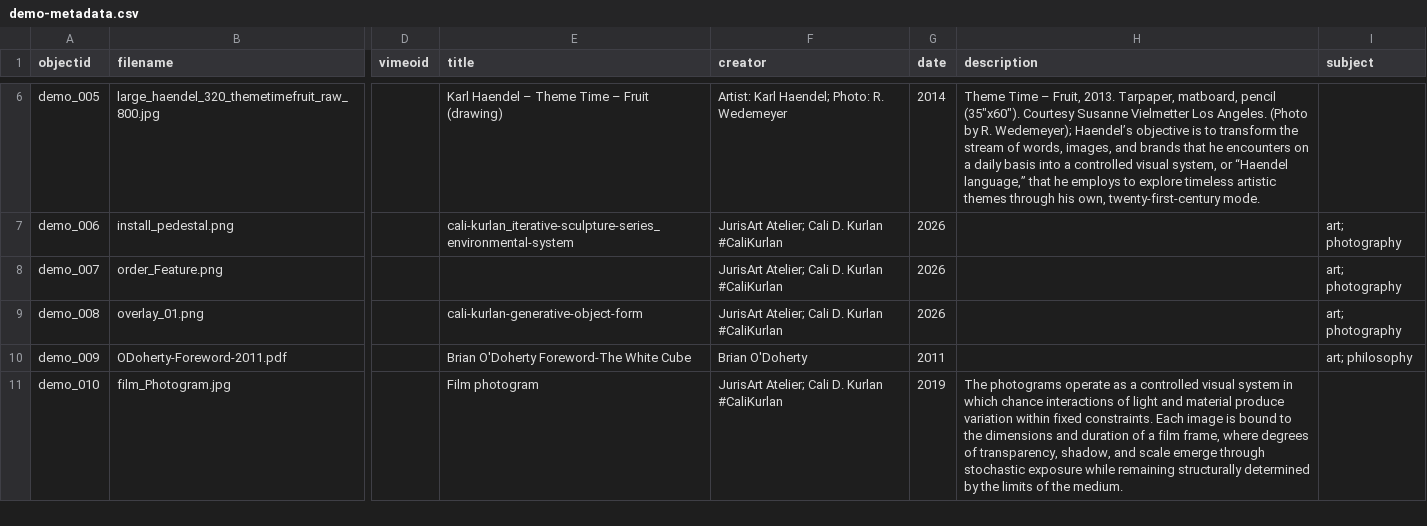
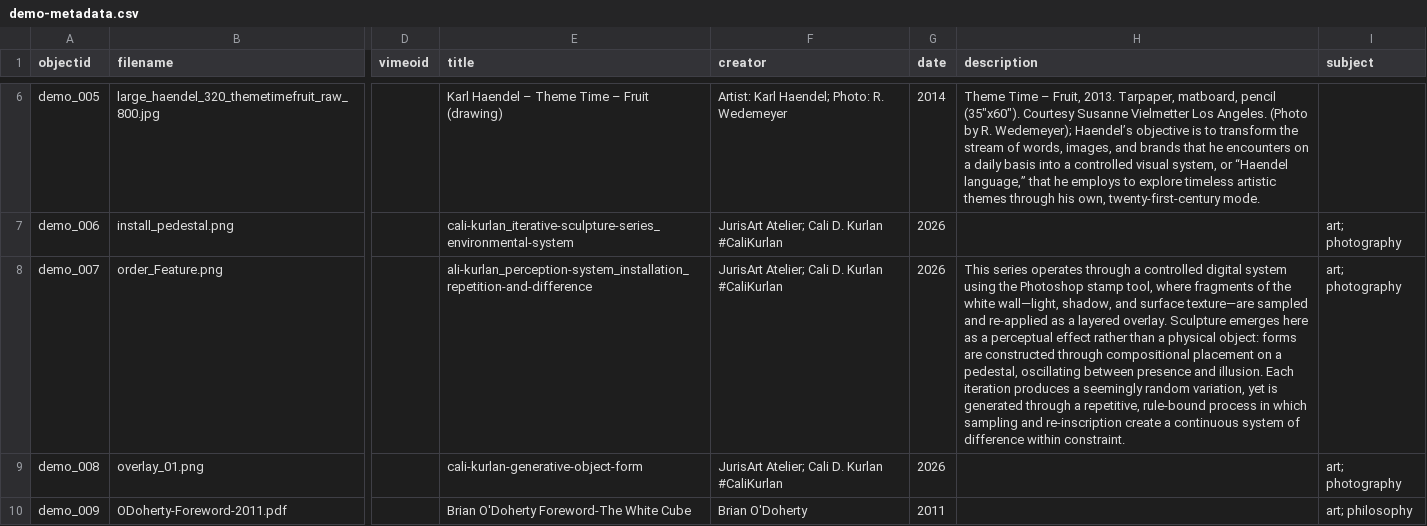
Before and after one commit to cdk-cloud-lab/controlled-visual-system, a CSV file: _data/demo-metadata.csv, drawn as a sheet; only a part is shown, gaps mark what is left out; the shorter side is filled out with more unchanged rows; the diff names each change by its address in the sheet, - before the commit and + after, or states it on an @@ line.

Commit message:
updated metadata

```diff
--- a/_data/demo-metadata.csv
+++ b/_data/demo-metadata.csv
-E8 (title): (empty)
+E8 (title): ali-kurlan_perception-system_installation_repetition-and-difference
-H8 (description): (empty)
+H8 (description): This series operates through a controlled digital system using the Photoshop stamp tool, where fragments of the white wall—light, shadow, and surface texture—are sampled and re-applied as a layered overlay. Sculpture emerges here as a perceptual effect rather than a physical object: forms are constructed through compositional placement on a pedestal, oscillating between presence and illusion. Each iteration produces a seemingly random variation, yet is generated through a repetitive, rule-bound process in which sampling and re-inscription create a continuous system of difference within constraint.
```
